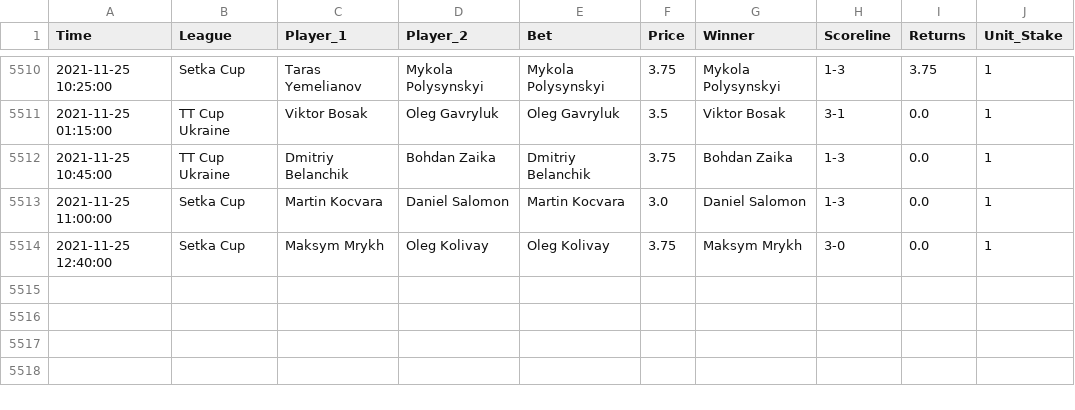
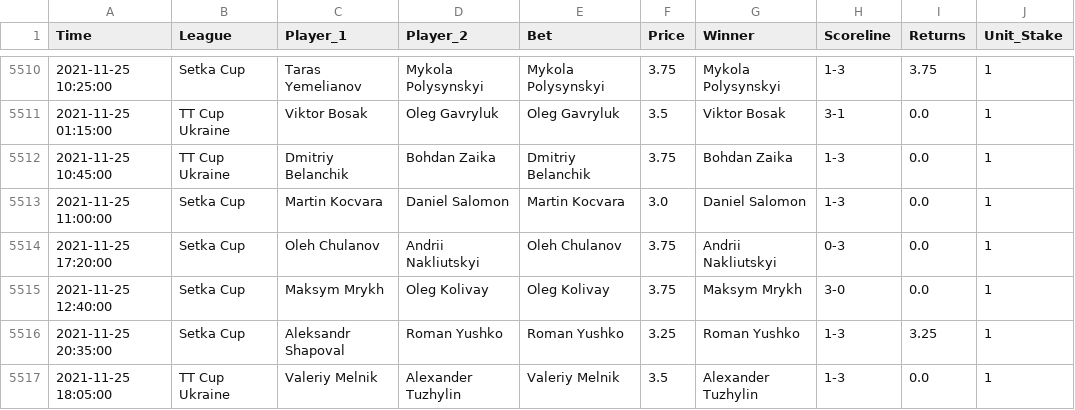
Before and after one commit to tomfothergill/tabletennis, a CSV file: Model_Assessment.csv, drawn as a sheet; only a part is shown, gaps mark what is left out; the diff names each change by its address in the sheet, - before the commit and + after, or states it on an @@ line.

Commit message:
committing files

```diff
--- a/Model_Assessment.csv
+++ b/Model_Assessment.csv
+row 5514: 2021-11-25 17:20:00 | Setka Cup | Oleh Chulanov | Andrii Nakliutskyi | Oleh Chulanov | 3.75 | Andrii Nakliutskyi | 0-3 | 0.0 | 1
+row 5516: 2021-11-25 20:35:00 | Setka Cup | Aleksandr Shapoval | Roman Yushko | Roman Yushko | 3.25 | Roman Yushko | 1-3 | 3.25 | 1
+row 5517: 2021-11-25 18:05:00 | TT Cup Ukraine | Valeriy Melnik | Alexander Tuzhylin | Valeriy Melnik | 3.5 | Alexander Tuzhylin | 1-3 | 0.0 | 1
```
